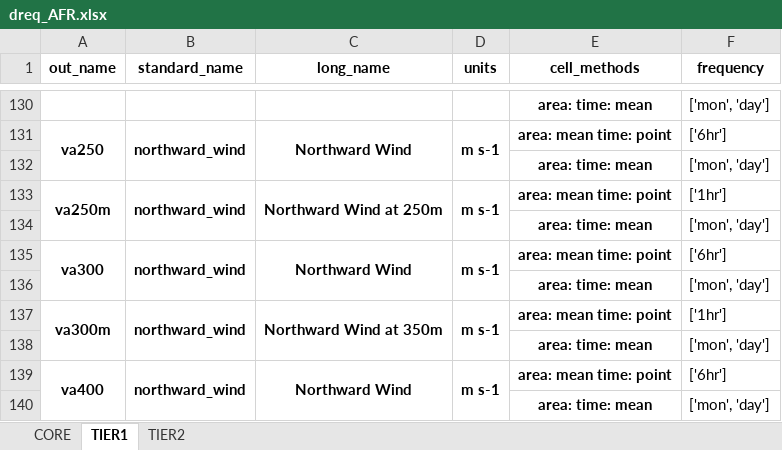
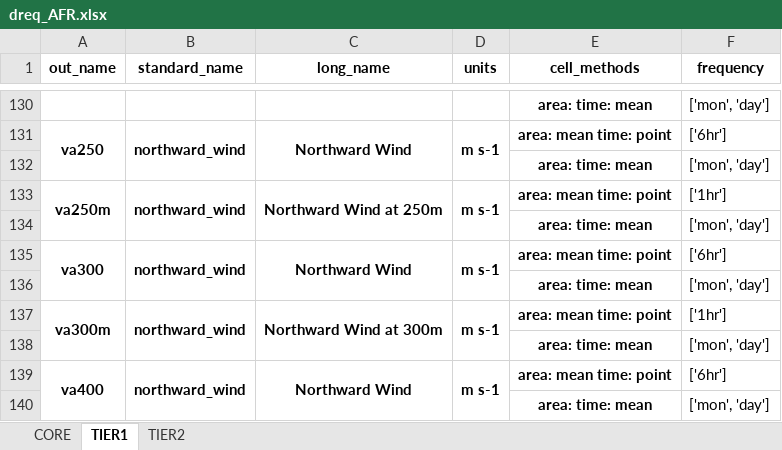
Before and after one commit to WCRP-CORDEX/data-request-table, an Excel workbook: data-request/dreq_AFR.xlsx, sheet TIER1, drawn as a sheet; only a part is shown, gaps mark what is left out; values as stored, in another font and other column widths than the file's, no borders; the diff names each change by its address in the sheet, - before the commit and + after, or states it on an @@ line.

```diff
--- a/data-request/dreq_AFR.xlsx (sheet TIER1)
+++ b/data-request/dreq_AFR.xlsx (sheet TIER1)
-C137 (long_name): Northward Wind at 350m
+C137 (long_name): Northward Wind at 300m
```
Also changed, not shown: sheet TIER2, data-request/dreq_default.xlsx.
